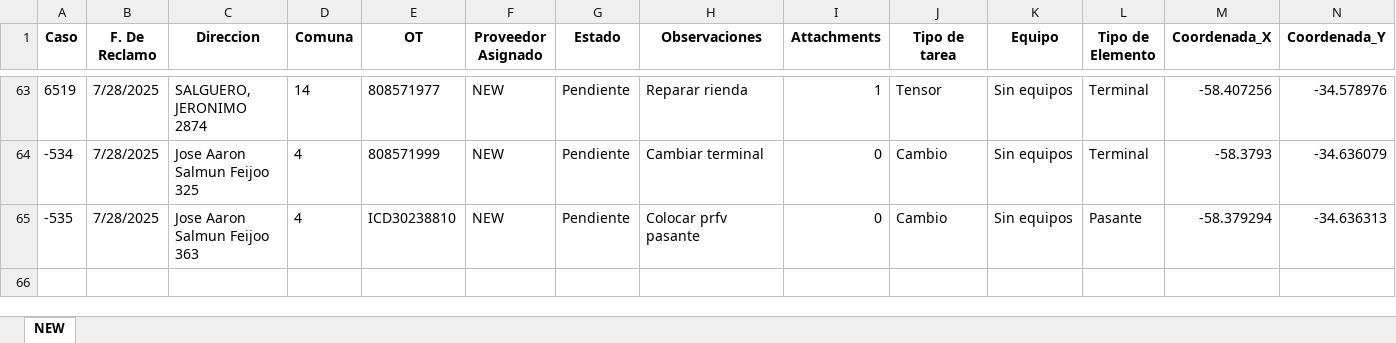
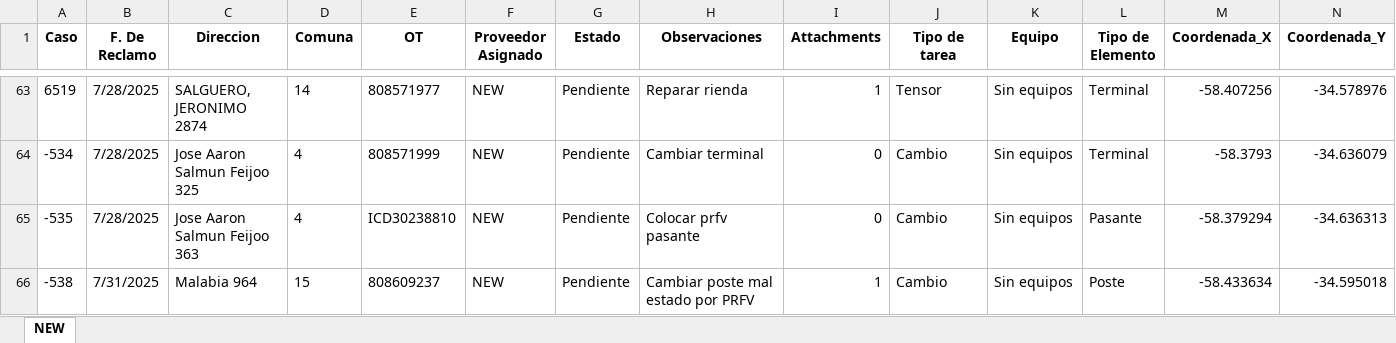
Before and after one commit to gestiondereclamosteco/new, an Excel workbook: mapa_interactivo_NEW.xlsx, sheet NEW, drawn as a sheet; only a part is shown, gaps mark what is left out; values as stored, in another font and other column widths than the file's, no borders; rows hold the shown columns only; the diff names each change by its address in the sheet, - before the commit and + after, or states it on an @@ line.

Commit message:
🔄 Actualización automática del mapa (2025-07-31 07:18:40)

```diff
--- a/mapa_interactivo_NEW.xlsx (sheet NEW)
+++ b/mapa_interactivo_NEW.xlsx (sheet NEW)
+row 66: -538 | 7/31/2025 | Malabia 964 | 15 | 808609237 | NEW | Pendiente | Cambiar poste mal estado por PRFV | 1 | Cambio | Sin equipos | Poste | -58.433634 | -34.595018
```
Also changed, not shown: 1 other file.
